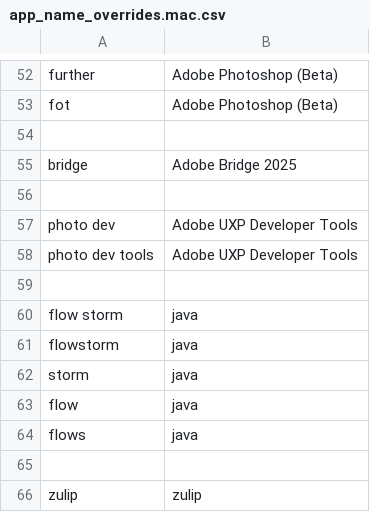
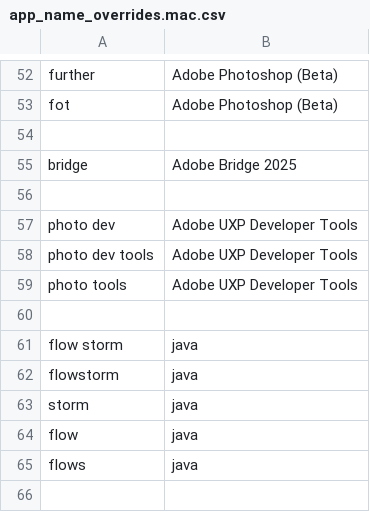
Before and after one commit to chromalchemy/talon-community, a CSV file: core/app_switcher/app_name_overrides.mac.csv, drawn as a sheet; only a part is shown, gaps mark what is left out; the shorter side is filled out with more unchanged rows.

Commit message:
add more uxp names

```diff
--- a/core/app_switcher/app_name_overrides.mac.csv
+++ b/core/app_switcher/app_name_overrides.mac.csv
@@ -58,2 +58,3 @@ photo dev, Adobe UXP Developer Tools
 photo dev tools, Adobe UXP Developer Tools
+photo tools, Adobe UXP Developer Tools
 
```
